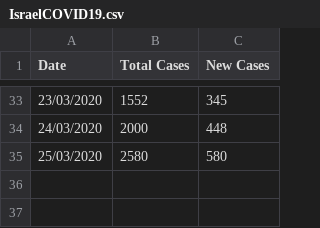
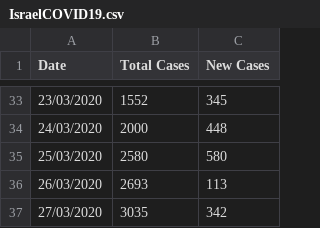
Before and after one commit to idandrd/israel-covid19-data, a CSV file: IsraelCOVID19.csv, drawn as a sheet; only a part is shown, gaps mark what is left out; the diff names each change by its address in the sheet, - before the commit and + after, or states it on an @@ line.

Commit message:
Update IsraelCOVID19.csv

```diff
--- a/IsraelCOVID19.csv
+++ b/IsraelCOVID19.csv
+row 36: 26/03/2020 | 2693 | 113
+row 37: 27/03/2020 | 3035 | 342
```
